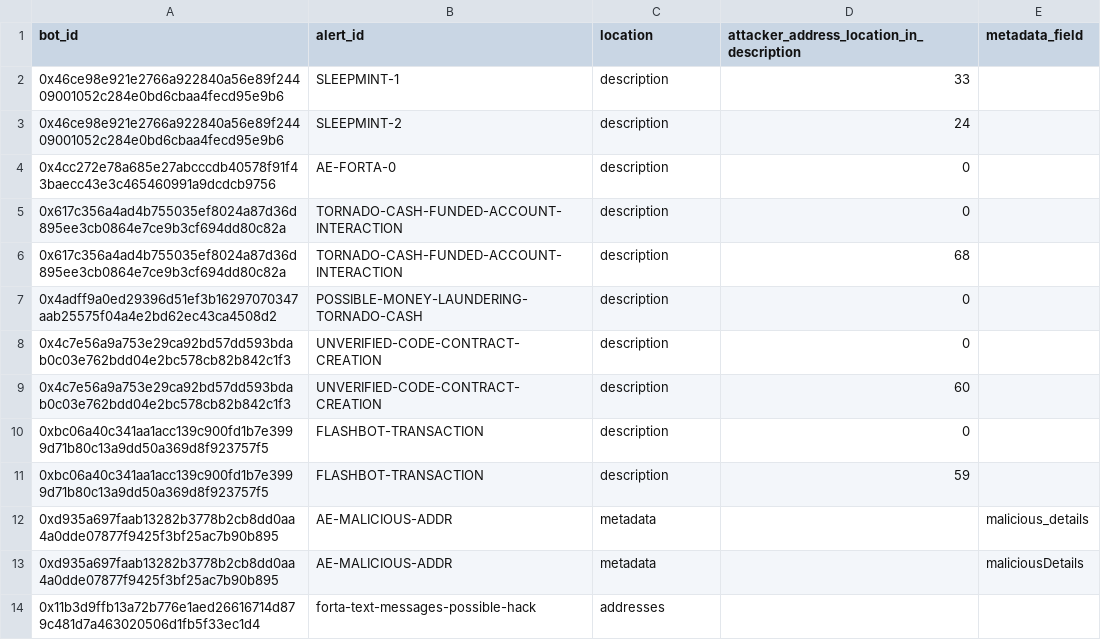
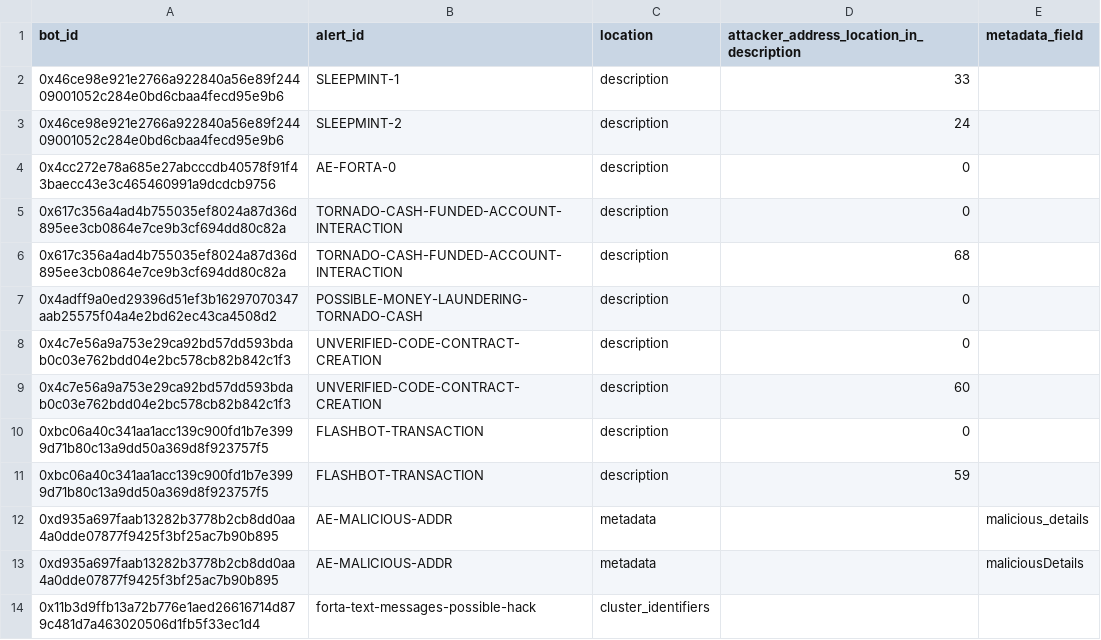
Before and after one commit to forta-network/starter-kits, a CSV file: alert-combiner-py/ice_phishing_mappings.csv, drawn as a sheet.

Commit message:
perf opt; integrate entity cluster bot

```diff
--- a/alert-combiner-py/ice_phishing_mappings.csv
+++ b/alert-combiner-py/ice_phishing_mappings.csv
@@ -13,2 +13,2 @@ bot_id,alert_id,location,attacker_address_location_in_description,metadata_field
 0xd935a697faab13282b3778b2cb8dd0aa4a0dde07877f9425f3bf25ac7b90b895,AE-MALICIOUS-ADDR,metadata,,maliciousDetails
-0x11b3d9ffb13a72b776e1aed26616714d879c481d7a463020506d1fb5f33ec1d4,forta-text-messages-possible-hack,addresses,,
+0x11b3d9ffb13a72b776e1aed26616714d879c481d7a463020506d1fb5f33ec1d4,forta-text-messages-possible-hack,cluster_identifiers,,
```
Also changed, not shown: 12 other files.
